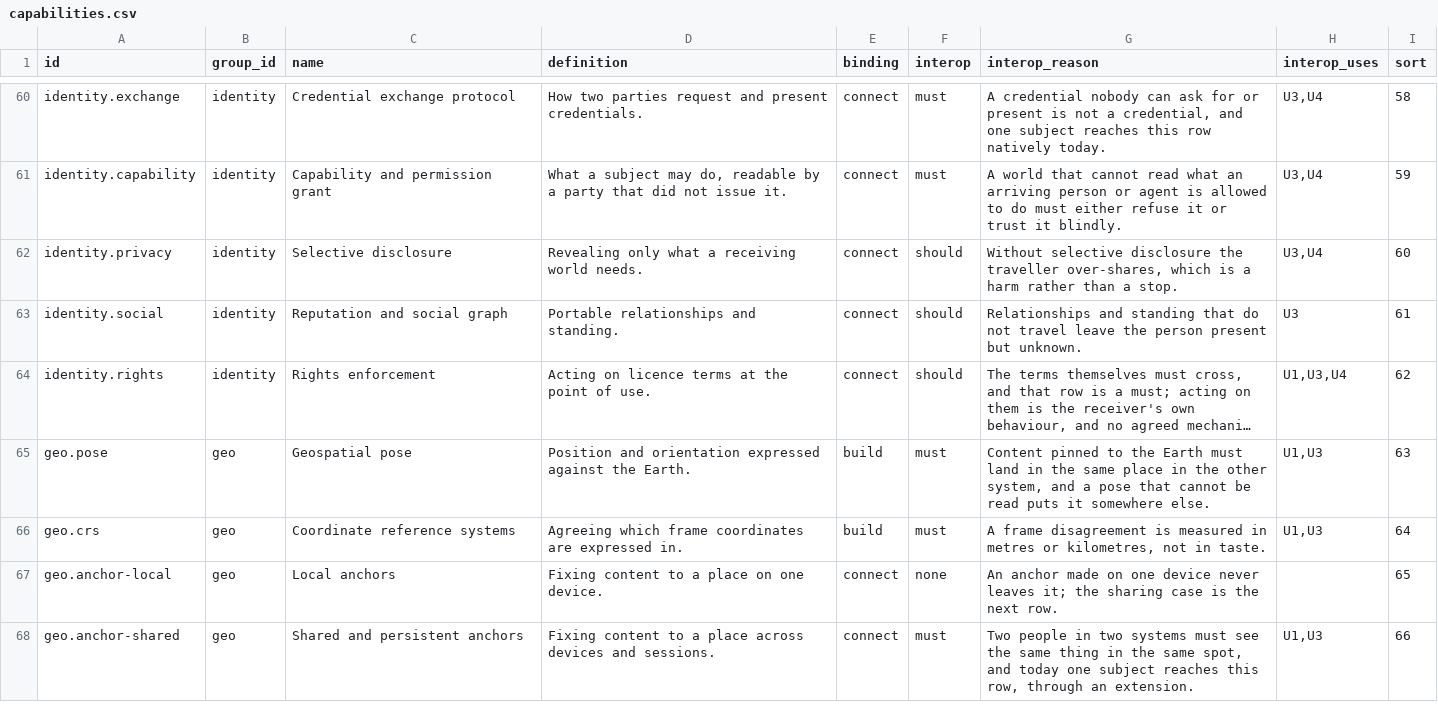
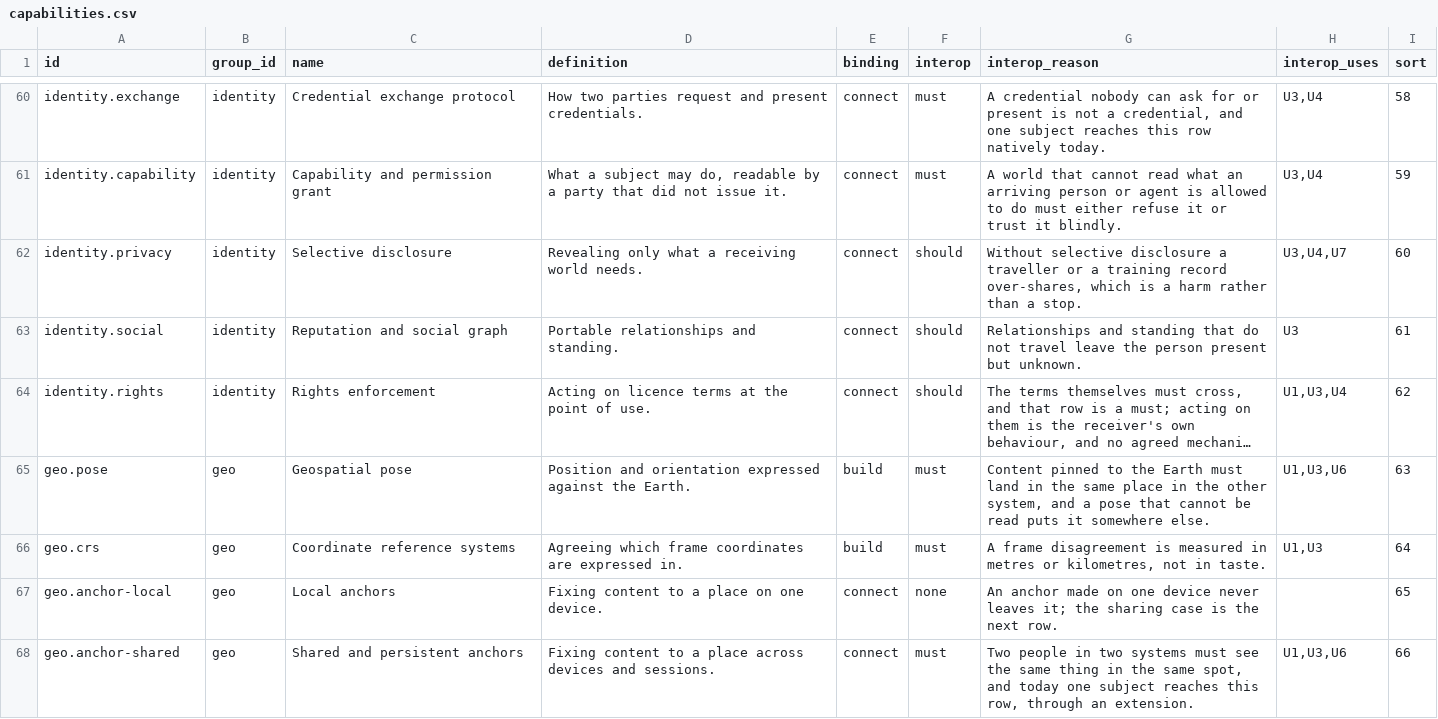
Before and after one commit to openspatials/spatial-systems-atlas, a CSV file: data/capabilities.csv, drawn as a sheet; only a part is shown, gaps mark what is left out; long unchanged cells end in …; the diff covers the shown part only; the diff names each change by its address in the sheet, - before the commit and + after, or states it on an @@ line.

```diff
--- a/data/capabilities.csv
+++ b/data/capabilities.csv
-G62 (interop_reason): …selective disclosure the traveller over-shares, which…
+G62 (interop_reason): …selective disclosure a traveller or a training record over-shares, which…
-H62 (interop_uses): U3,U4
+H62 (interop_uses): U3,U4,U7
-H65 (interop_uses): U1,U3
+H65 (interop_uses): U1,U3,U6
-H68 (interop_uses): U1,U3
+H68 (interop_uses): U1,U3,U6
```
Also changed, not shown: 2 added rows and 21 edited cells elsewhere in this file, data/subjects.csv, 36 other files.
